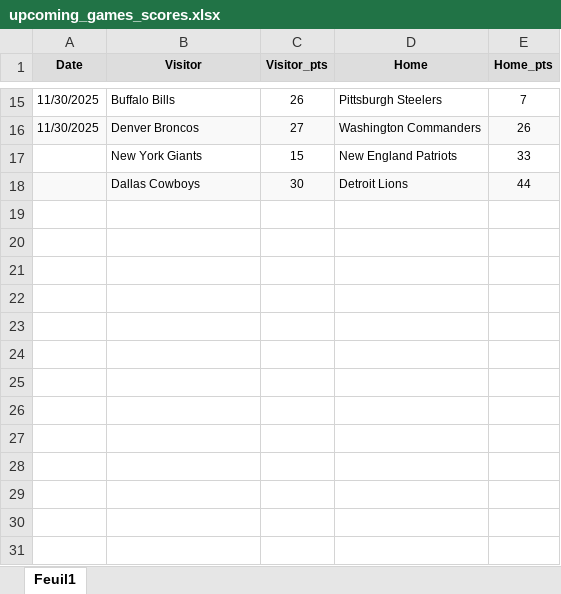
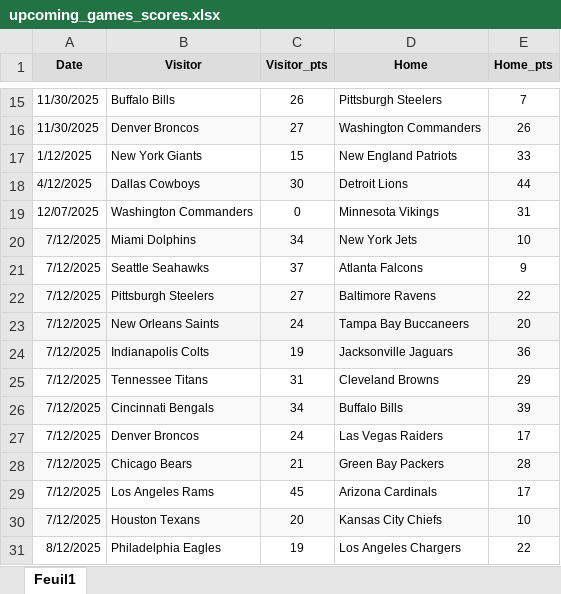
Before and after one commit to ThomasMuel7/ID1214_Group6_Project, an Excel workbook: data/upcoming_games_scores.xlsx, sheet Feuil1, drawn as a sheet; only a part is shown, gaps mark what is left out; values as stored, in another font and other column widths than the file's, no borders; the diff names each change by its address in the sheet, - before the commit and + after, or states it on an @@ line.

```diff
--- a/data/upcoming_games_scores.xlsx (sheet Feuil1)
+++ b/data/upcoming_games_scores.xlsx (sheet Feuil1)
-A17 (Date): (empty)
+A17 (Date): 1/12/2025
-A18 (Date): (empty)
+A18 (Date): 4/12/2025
+row 19: 12/07/2025 | Washington Commanders | 0 | Minnesota Vikings | 31
+row 20: 7/12/2025 | Miami Dolphins | 34 | New York Jets | 10
+row 21: 7/12/2025 | Seattle Seahawks | 37 | Atlanta Falcons | 9
+row 22: 7/12/2025 | Pittsburgh Steelers | 27 | Baltimore Ravens | 22
+row 23: 7/12/2025 | New Orleans Saints | 24 | Tampa Bay Buccaneers | 20
+row 24: 7/12/2025 | Indianapolis Colts | 19 | Jacksonville Jaguars | 36
+row 25: 7/12/2025 | Tennessee Titans | 31 | Cleveland Browns | 29
+row 26: 7/12/2025 | Cincinnati Bengals | 34 | Buffalo Bills | 39
+row 27: 7/12/2025 | Denver Broncos | 24 | Las Vegas Raiders | 17
+row 28: 7/12/2025 | Chicago Bears | 21 | Green Bay Packers | 28
+row 29: 7/12/2025 | Los Angeles Rams | 45 | Arizona Cardinals | 17
+row 30: 7/12/2025 | Houston Texans | 20 | Kansas City Chiefs | 10
+row 31: 8/12/2025 | Philadelphia Eagles | 19 | Los Angeles Chargers | 22
```
Also changed, not shown: predictions/classical_predictions.xlsx, predictions/hybrid_pca_predictions.xlsx, 5 other files.
